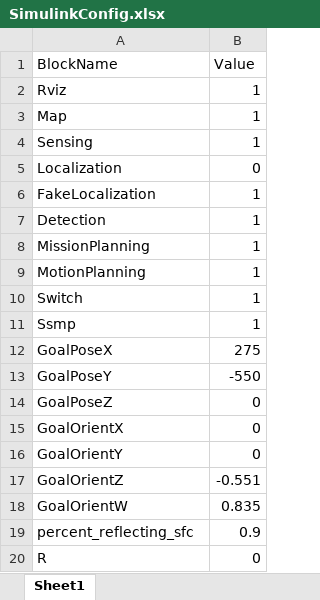
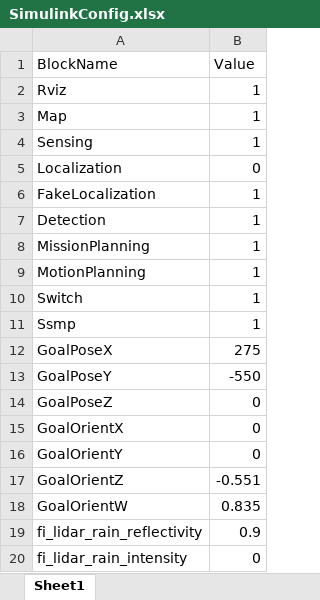
Before and after one commit to AD-EYE/adeye-core, an Excel workbook: AD-EYE/TA/Configurations/SimulinkConfig.xlsx, sheet Sheet1, drawn as a sheet; values as stored, in another font and other column widths than the file's, no borders; the diff names each change by its address in the sheet, - before the commit and + after, or states it on an @@ line.

Commit message:
Renamed rain model constants

```diff
--- a/AD-EYE/TA/Configurations/SimulinkConfig.xlsx (sheet Sheet1)
+++ b/AD-EYE/TA/Configurations/SimulinkConfig.xlsx (sheet Sheet1)
-A19 (BlockName): percent_reflecting_sfc
+A19 (BlockName): fi_lidar_rain_reflectivity
-A20 (BlockName): R
+A20 (BlockName): fi_lidar_rain_intensity
```
Also changed, not shown: AD-EYE/TA/Configurations/SimulinkConfigExample.xlsx, AD-EYE/TA/Configurations/SimulinkConfigExpBmap1goal1.xlsx, 4 other files.
